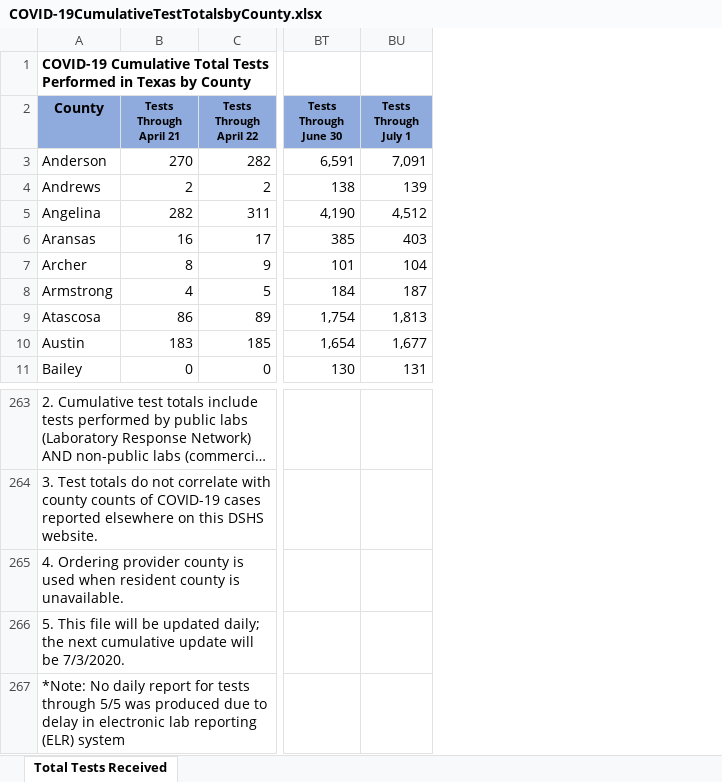
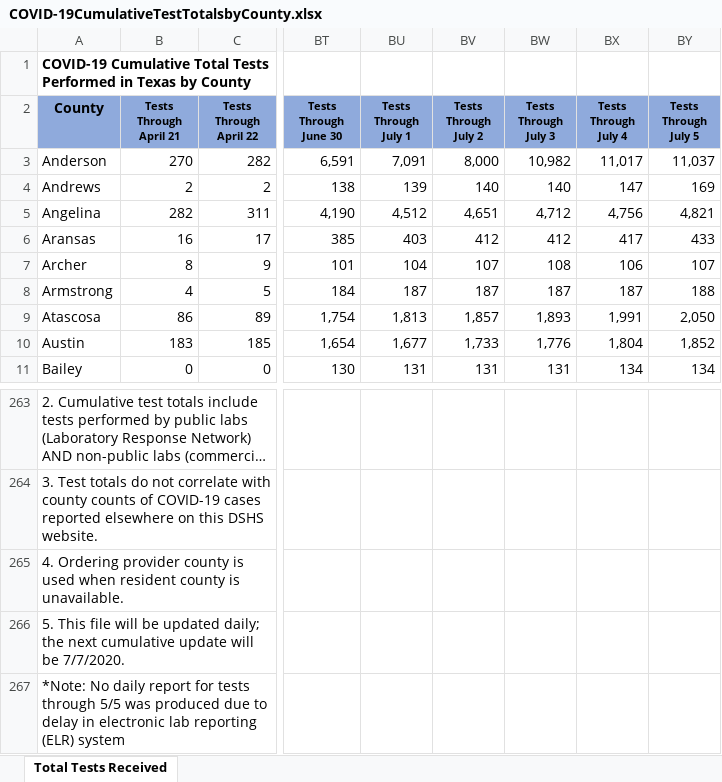
Before and after one commit to mychan24/covid_texas_trend, an Excel workbook: data/COVID-19CumulativeTestTotalsbyCounty.xlsx, sheet Total Tests Received, drawn as a sheet; only a part is shown, gaps mark what is left out; long unchanged cells end in …; values as stored, in another font and other column widths than the file's, no borders; the diff names each change by its address in the sheet, - before the commit and + after, or states it on an @@ line.

```diff
--- a/data/COVID-19CumulativeTestTotalsbyCounty.xlsx (sheet Total Tests Received)
+++ b/data/COVID-19CumulativeTestTotalsbyCounty.xlsx (sheet Total Tests Received)
+column BV (Tests Through July 2), rows 3-11: 8,000 | 140 | 4,651 | 412 | 107 | 187 | 1,857 | 1,733 | 131
+column BW (Tests Through July 3), rows 3-11: 10,982 | 140 | 4,712 | 412 | 108 | 187 | 1,893 | 1,776 | 131
+column BX (Tests Through July 4), rows 3-11: 11,017 | 147 | 4,756 | 417 | 106 | 187 | 1,991 | 1,804 | 134
+column BY (Tests Through July 5), rows 3-11: 11,037 | 169 | 4,821 | 433 | 107 | 188 | 2,050 | 1,852 | 134
-A266 (County): …will be 7/3/2020.
+A266 (County): …will be 7/7/2020.
```
Also changed, not shown: data/TexasCOVID19DailyCountyCaseCountData.xlsx, 1 other file.
